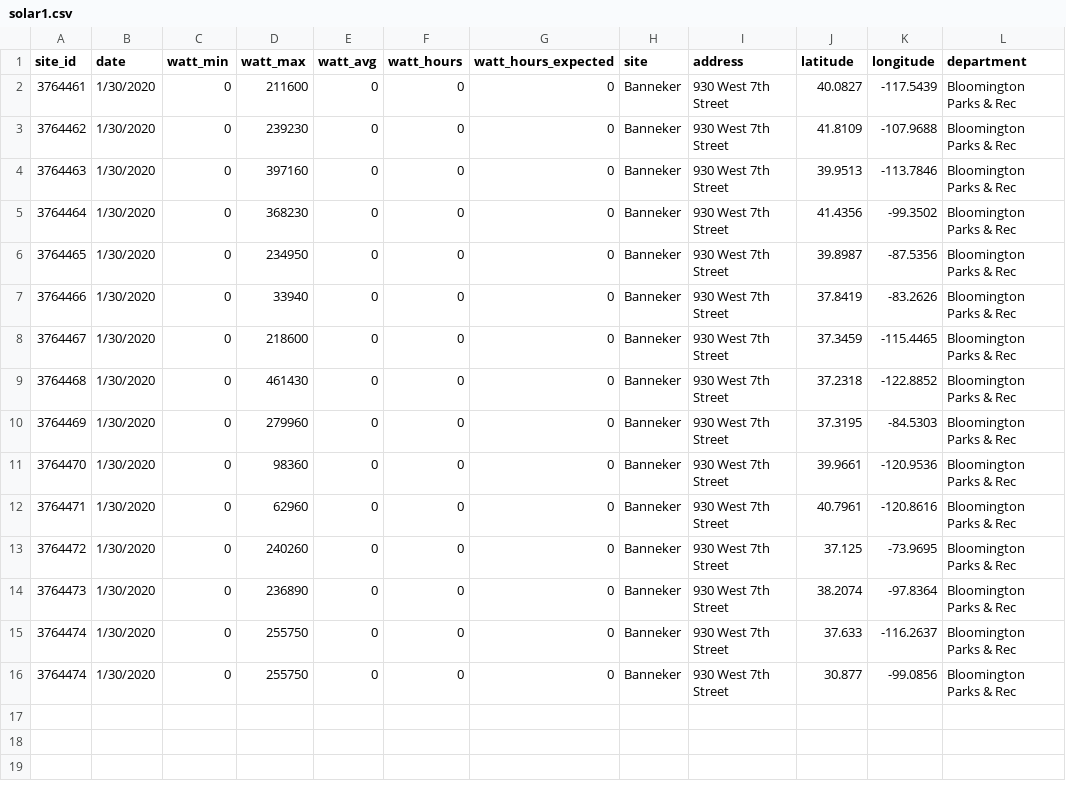
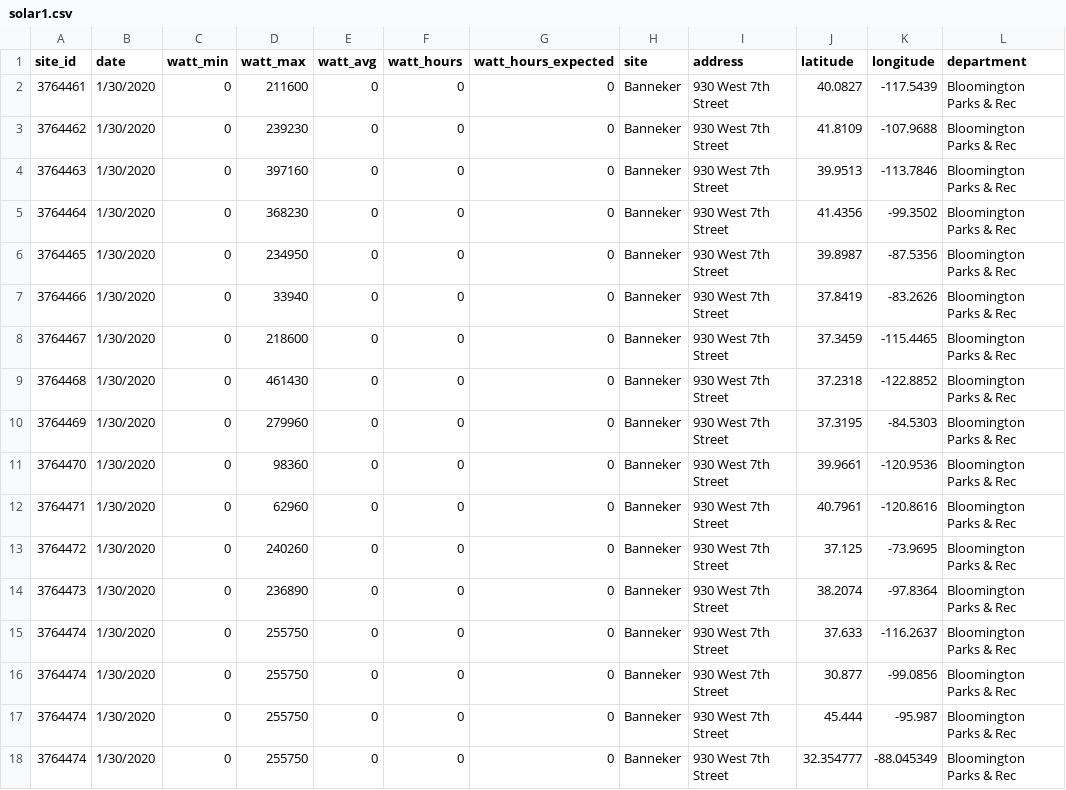
Before and after one commit to Navak94/map_visualization, a CSV file: solar1.csv, drawn as a sheet; the diff names each change by its address in the sheet, - before the commit and + after, or states it on an @@ line.

Commit message:
Update solar1.csv

```diff
--- a/solar1.csv
+++ b/solar1.csv
+row 17: 3764474 | 1/30/2020 | 0 | 255750 | 0 | 0 | 0 | Banneker | 930 West 7th Street | 45.444 | -95.987 | Bloomington Parks & Rec
+row 18: 3764474 | 1/30/2020 | 0 | 255750 | 0 | 0 | 0 | Banneker | 930 West 7th Street | 32.354777 | -88.045349 | Bloomington Parks & Rec
```
